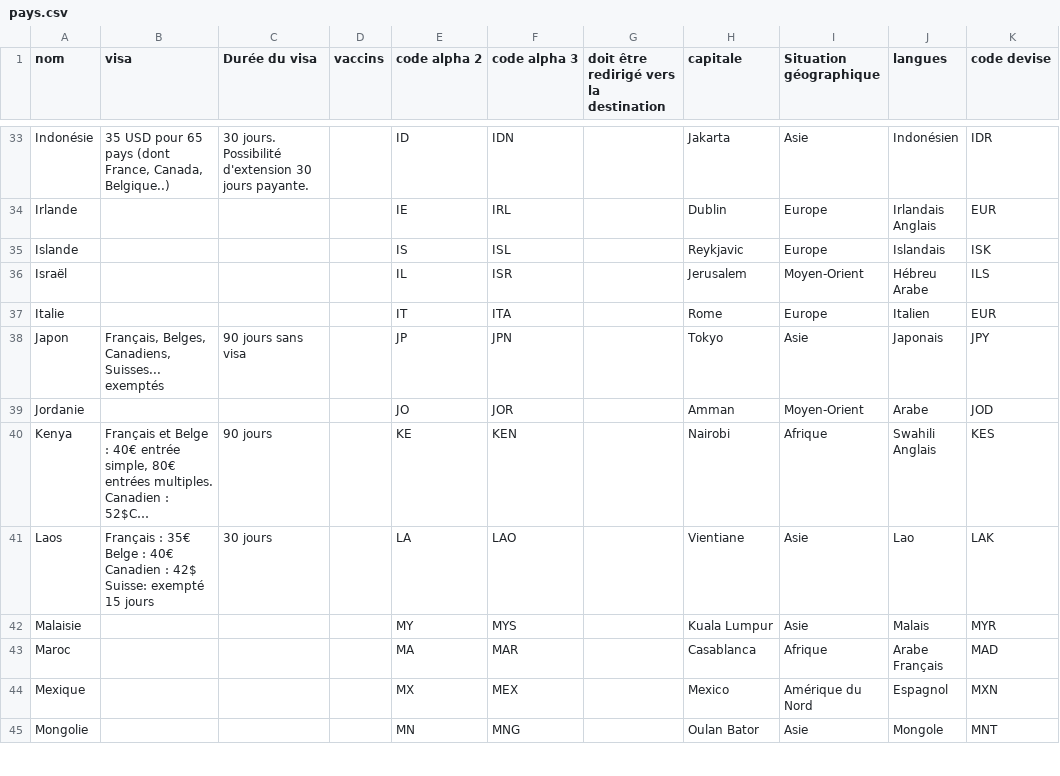
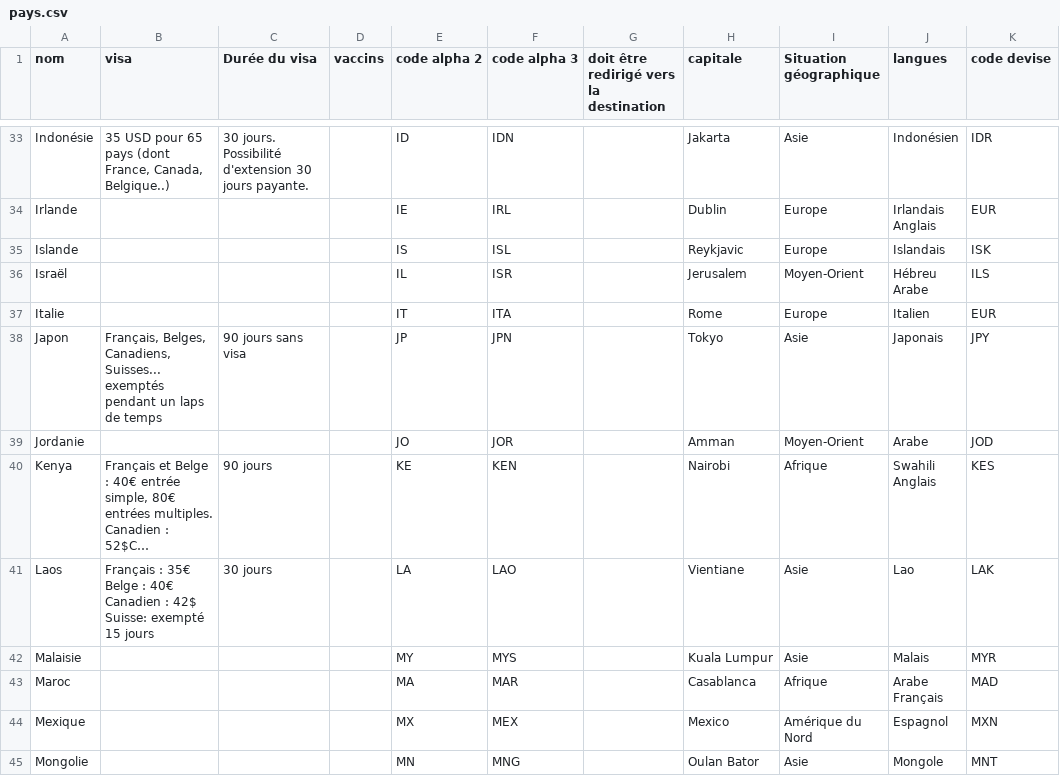
Before and after one commit to guilhemVB/Pegase, a CSV file: web/files/pays.csv, drawn as a sheet; only a part is shown, gaps mark what is left out; long unchanged cells end in …; the diff covers the shown part only; the diff names each change by its address in the sheet, - before the commit and + after, or states it on an @@ line.

```diff
--- a/web/files/pays.csv
+++ b/web/files/pays.csv
-B38 (visa): …Suisses... exemptés
+B38 (visa): …Suisses... exemptés pendant un laps de temps
```
Also changed, not shown: 8 edited cells elsewhere in this file, web/files/destinations.csv, 4 other files.
